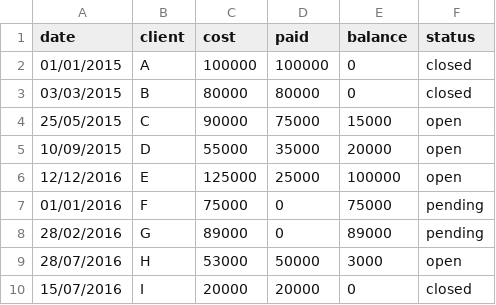
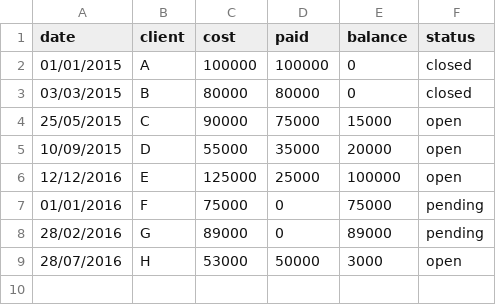
Before and after one commit to ibadkureshi/DataPrimer, a CSV file: data.csv, drawn as a sheet.

Commit message:
Revert "added a new line"
This reverts commit 1279ff8d4044c42a76940f2abf0afab7de62b0f5.

```diff
--- a/data.csv
+++ b/data.csv
@@ -9,2 +9 @@ date,client,cost,paid,balance,status,
 28/07/2016,H,53000,50000,3000,open,
-15/07/2016,I,20000,20000,0,closed,
```
